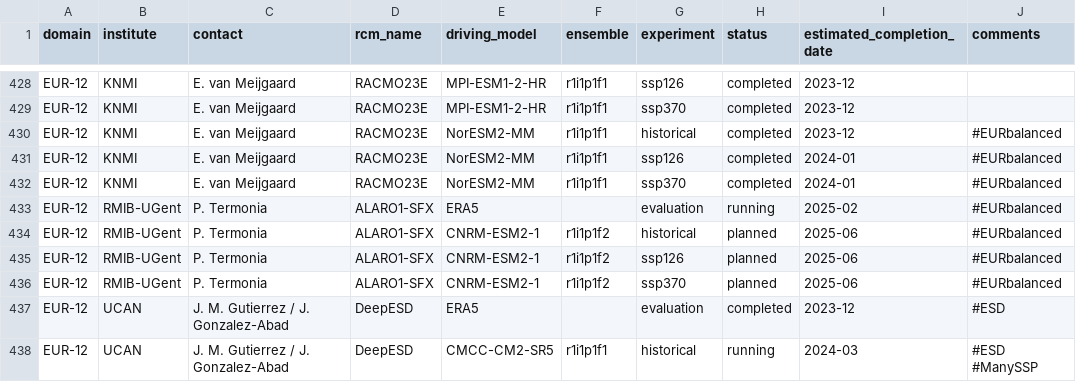
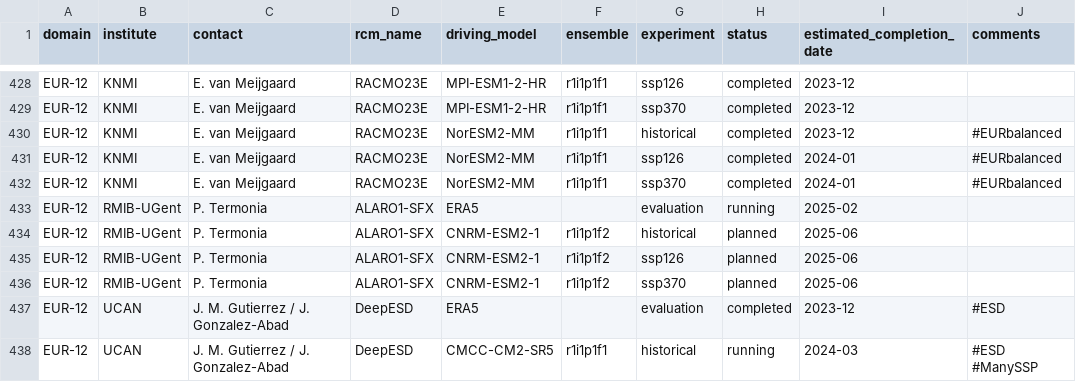
Before and after one commit to WCRP-CORDEX/simulation-status, a CSV file: CMIP6_downscaling_plans.csv, drawn as a sheet; only a part is shown, gaps mark what is left out.

Commit message:
Remove EURbalanced tag
As ALARO simulations do not meet the design criteria (e.g. downscaling 3 GCMs)

```diff
--- a/CMIP6_downscaling_plans.csv
+++ b/CMIP6_downscaling_plans.csv
@@ -432,6 +432,6 @@ EUR-12,KNMI,E. van Meijgaard,RACMO23E,NorESM2-MM,r1i1p1f1,ssp126,completed,2024-
 EUR-12,KNMI,E. van Meijgaard,RACMO23E,NorESM2-MM,r1i1p1f1,ssp370,completed,2024-01,#EURbalanced
-EUR-12,RMIB-UGent,P. Termonia,ALARO1-SFX,ERA5,,evaluation,running,2025-02,#EURbalanced
-EUR-12,RMIB-UGent,P. Termonia,ALARO1-SFX,CNRM-ESM2-1,r1i1p1f2,historical,planned,2025-06,#EURbalanced
-EUR-12,RMIB-UGent,P. Termonia,ALARO1-SFX,CNRM-ESM2-1,r1i1p1f2,ssp126,planned,2025-06,#EURbalanced
-EUR-12,RMIB-UGent,P. Termonia,ALARO1-SFX,CNRM-ESM2-1,r1i1p1f2,ssp370,planned,2025-06,#EURbalanced
+EUR-12,RMIB-UGent,P. Termonia,ALARO1-SFX,ERA5,,evaluation,running,2025-02,
+EUR-12,RMIB-UGent,P. Termonia,ALARO1-SFX,CNRM-ESM2-1,r1i1p1f2,historical,planned,2025-06,
+EUR-12,RMIB-UGent,P. Termonia,ALARO1-SFX,CNRM-ESM2-1,r1i1p1f2,ssp126,planned,2025-06,
+EUR-12,RMIB-UGent,P. Termonia,ALARO1-SFX,CNRM-ESM2-1,r1i1p1f2,ssp370,planned,2025-06,
 EUR-12,UCAN,J. M. Gutierrez / J. Gonzalez-Abad,DeepESD,ERA5,,evaluation,completed,2023-12,#ESD
```
